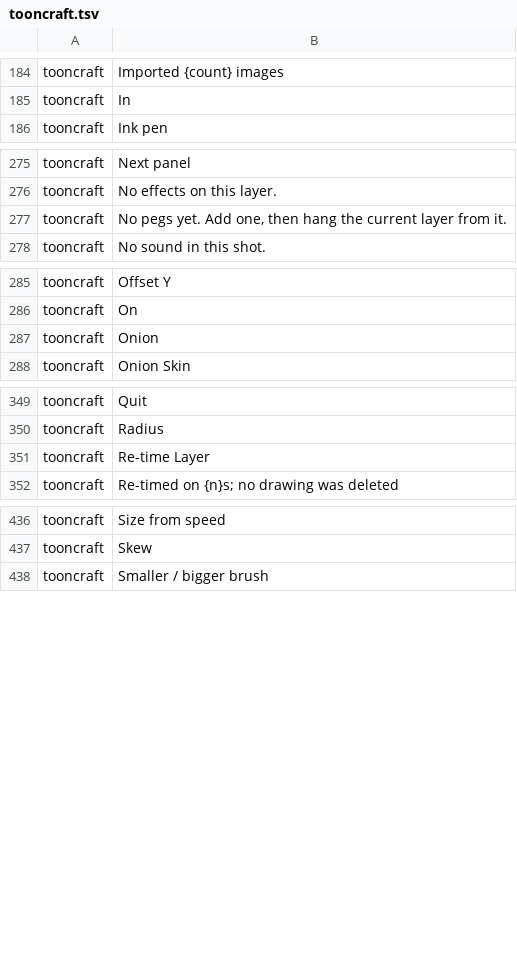
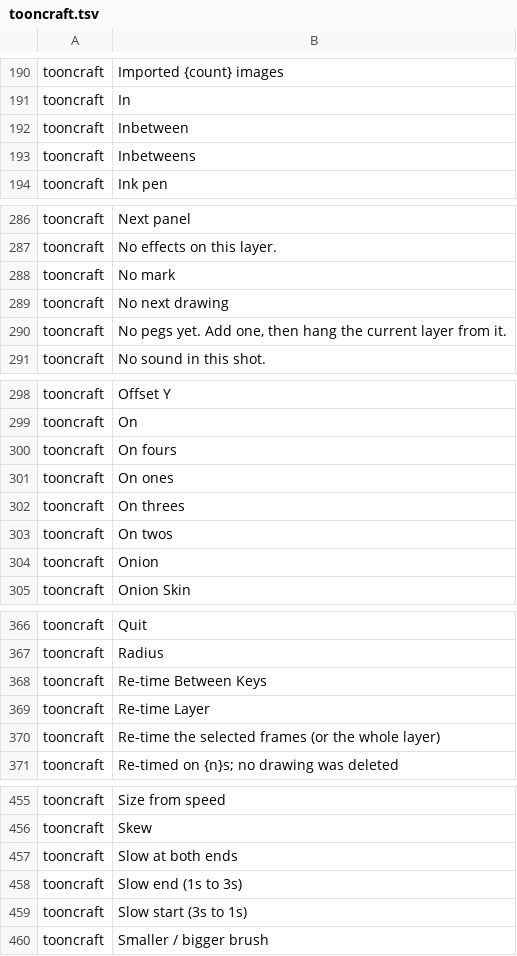
Before and after one commit to XmYx/tooncraft, a TSV file: locales/tooncraft.tsv, drawn as a sheet; only a part is shown, gaps mark what is left out; the diff covers the shown part only; the diff names each change by its address in the sheet, - before the commit and + after, or states it on an @@ line.

Commit message:
Timing and planning: marks, spacing chart, presets, inbetween guides
Drawings can be marked key, breakdown or inbetween; the timeline shows
the letter and says it to screen readers. A Timing panel draws the
spacing chart of the stretch around the current frame next to the chart
an ease would give, adds inbetween drawings along that chart with
blended guides on a locked layer above, re-times the drawings between
keys while keys and breakdowns keep their frames, and applies timing
presets (ones to fours, slow start, slow end, both).

New commands: set_mark, apply_timing, retime_between_keys,
add_inbetweens.

```diff
--- a/locales/tooncraft.tsv
+++ b/locales/tooncraft.tsv
+row 192: tooncraft | Inbetween
+row 193: tooncraft | Inbetweens
+row 288: tooncraft | No mark
+row 289: tooncraft | No next drawing
+row 300: tooncraft | On fours
+row 301: tooncraft | On ones
+row 302: tooncraft | On threes
+row 303: tooncraft | On twos
+row 368: tooncraft | Re-time Between Keys
+row 370: tooncraft | Re-time the selected frames (or the whole layer)
+row 457: tooncraft | Slow at both ends
+row 458: tooncraft | Slow end (1s to 3s)
+row 459: tooncraft | Slow start (3s to 1s)
```
Also changed, not shown: 14 added rows elsewhere in this file, 22 other files.
